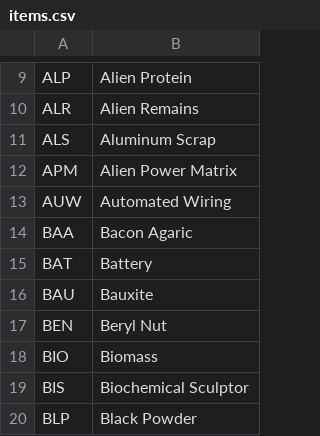
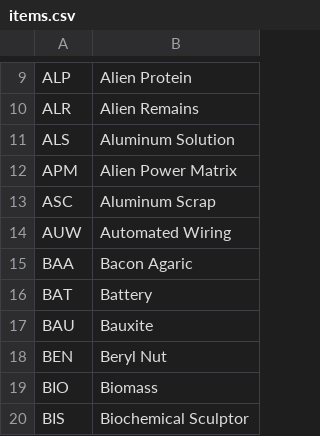
Before and after one commit to mattcottrell-dev/Factories, a CSV file: items.csv, drawn as a sheet; only a part is shown, gaps mark what is left out; the shorter side is filled out with more unchanged rows.

```diff
--- a/items.csv
+++ b/items.csv
@@ -10,4 +10,5 @@ ALP,Alien Protein
 ALR,Alien Remains
-ALS,Aluminum Scrap
+ALS,Aluminum Solution
 APM,Alien Power Matrix
+ASC,Aluminum Scrap
 AUW,Automated Wiring
```
Also changed, not shown: 9 other files.
